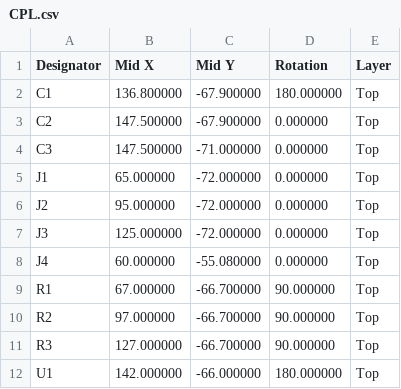
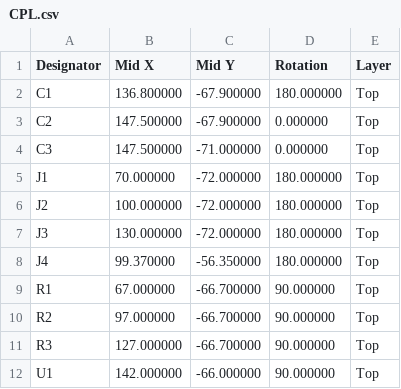
Before and after one commit to jonahsaunders/fab-computer-hackerfab, a CSV file: docs/manufacturing/encoder-splitter/CPL.csv, drawn as a sheet.

```diff
--- a/docs/manufacturing/encoder-splitter/CPL.csv
+++ b/docs/manufacturing/encoder-splitter/CPL.csv
@@ -4,6 +4,6 @@ C2,147.500000,-67.900000,0.000000,Top
 C3,147.500000,-71.000000,0.000000,Top
-J1,65.000000,-72.000000,0.000000,Top
-J2,95.000000,-72.000000,0.000000,Top
-J3,125.000000,-72.000000,0.000000,Top
-J4,60.000000,-55.080000,0.000000,Top
+J1,70.000000,-72.000000,180.000000,Top
+J2,100.000000,-72.000000,180.000000,Top
+J3,130.000000,-72.000000,180.000000,Top
+J4,99.370000,-56.350000,180.000000,Top
 R1,67.000000,-66.700000,90.000000,Top
@@ -11,2 +11,2 @@ R2,97.000000,-66.700000,90.000000,Top
 R3,127.000000,-66.700000,90.000000,Top
-U1,142.000000,-66.000000,180.000000,Top
+U1,142.000000,-66.000000,90.000000,Top
```
Also changed, not shown: daughterboards/micromanipulator/docs/bom.csv, docs/manufacturing/motion-controller/BOM.csv, 9 other files.
